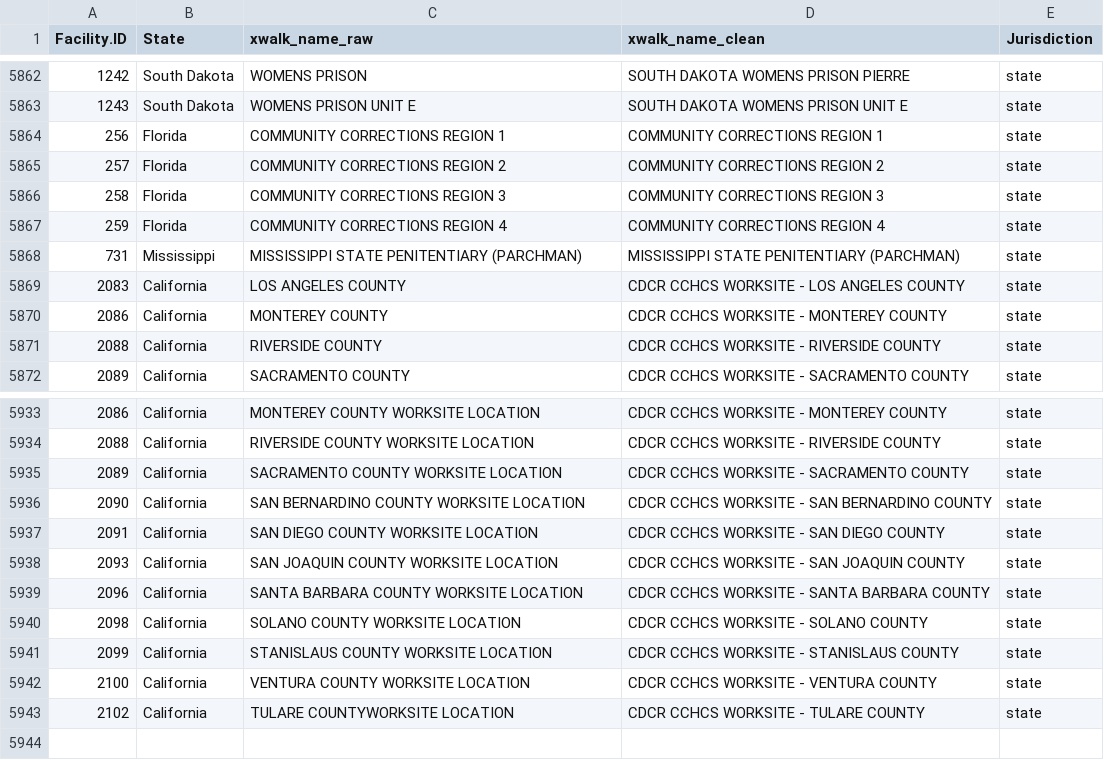
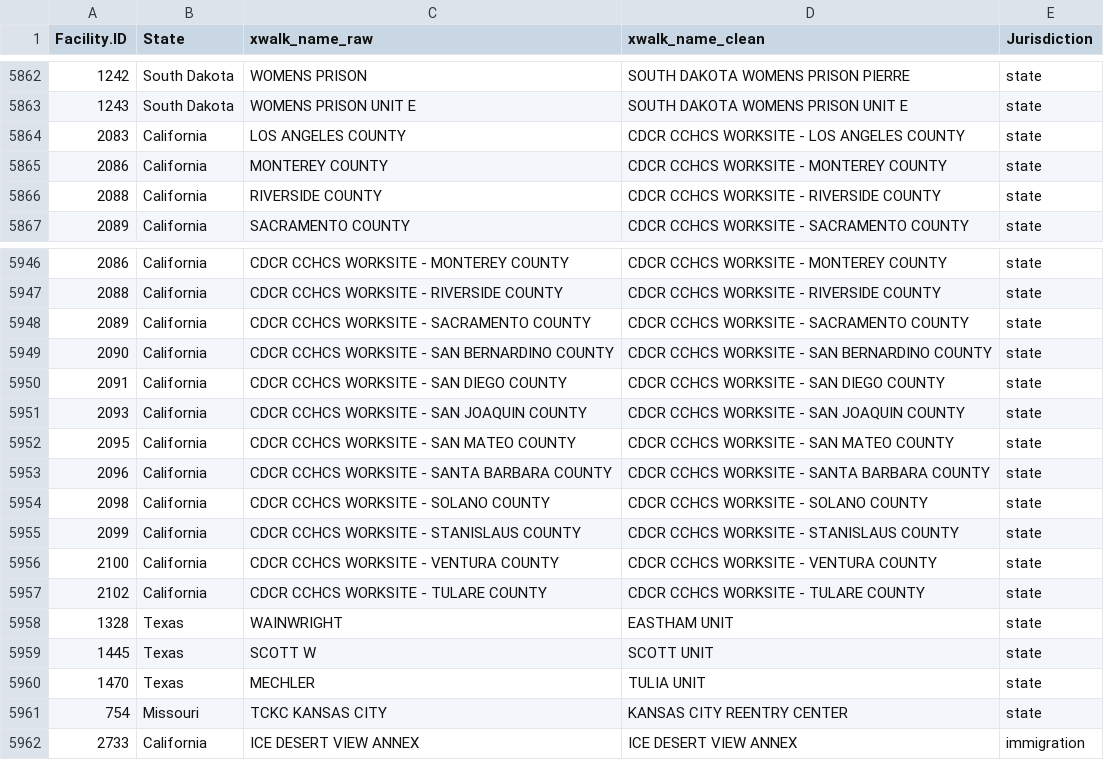
Before and after one commit to uclalawcovid19behindbars/facility_data, a CSV file: data/fac_spellings.csv, drawn as a sheet; only a part is shown, gaps mark what is left out; the diff covers the shown part only.

Commit message:
chore: add names from scraped covid data

```diff
--- a/data/fac_spellings.csv
+++ b/data/fac_spellings.csv
@@ -5863,7 +5863,2 @@
 1243,"South Dakota","WOMENS PRISON UNIT E","SOUTH DAKOTA WOMENS PRISON UNIT E","state"
-256,"Florida","COMMUNITY CORRECTIONS REGION 1","COMMUNITY CORRECTIONS REGION 1","state"
-257,"Florida","COMMUNITY CORRECTIONS REGION 2","COMMUNITY CORRECTIONS REGION 2","state"
-258,"Florida","COMMUNITY CORRECTIONS REGION 3","COMMUNITY CORRECTIONS REGION 3","state"
-259,"Florida","COMMUNITY CORRECTIONS REGION 4","COMMUNITY CORRECTIONS REGION 4","state"
-731,"Mississippi","MISSISSIPPI STATE PENITENTIARY (PARCHMAN)","MISSISSIPPI STATE PENITENTIARY (PARCHMAN)","state"
 2083,"California","LOS ANGELES COUNTY","CDCR CCHCS WORKSITE - LOS ANGELES COUNTY","state"
@@ -5933,11 +5946,17 @@
-2086,"California","MONTEREY COUNTY WORKSITE LOCATION","CDCR CCHCS WORKSITE - MONTEREY COUNTY","state"
-2088,"California","RIVERSIDE COUNTY WORKSITE LOCATION","CDCR CCHCS WORKSITE - RIVERSIDE COUNTY","state"
-2089,"California","SACRAMENTO COUNTY WORKSITE LOCATION","CDCR CCHCS WORKSITE - SACRAMENTO COUNTY","state"
-2090,"California","SAN BERNARDINO COUNTY WORKSITE LOCATION","CDCR CCHCS WORKSITE - SAN BERNARDINO COUNTY","state"
-2091,"California","SAN DIEGO COUNTY WORKSITE LOCATION","CDCR CCHCS WORKSITE - SAN DIEGO COUNTY","state"
-2093,"California","SAN JOAQUIN COUNTY WORKSITE LOCATION","CDCR CCHCS WORKSITE - SAN JOAQUIN COUNTY","state"
-2096,"California","SANTA BARBARA COUNTY WORKSITE LOCATION","CDCR CCHCS WORKSITE - SANTA BARBARA COUNTY","state"
-2098,"California","SOLANO COUNTY WORKSITE LOCATION","CDCR CCHCS WORKSITE - SOLANO COUNTY","state"
-2099,"California","STANISLAUS COUNTY WORKSITE LOCATION","CDCR CCHCS WORKSITE - STANISLAUS COUNTY","state"
-2100,"California","VENTURA COUNTY WORKSITE LOCATION","CDCR CCHCS WORKSITE - VENTURA COUNTY","state"
-2102,"California","TULARE COUNTYWORKSITE LOCATION","CDCR CCHCS WORKSITE - TULARE COUNTY","state"
+2086,"California","CDCR CCHCS WORKSITE - MONTEREY COUNTY","CDCR CCHCS WORKSITE - MONTEREY COUNTY","state"
+2088,"California","CDCR CCHCS WORKSITE - RIVERSIDE COUNTY","CDCR CCHCS WORKSITE - RIVERSIDE COUNTY","state"
+2089,"California","CDCR CCHCS WORKSITE - SACRAMENTO COUNTY","CDCR CCHCS WORKSITE - SACRAMENTO COUNTY","state"
+2090,"California","CDCR CCHCS WORKSITE - SAN BERNARDINO COUNTY","CDCR CCHCS WORKSITE - SAN BERNARDINO COUNTY","state"
+2091,"California","CDCR CCHCS WORKSITE - SAN DIEGO COUNTY","CDCR CCHCS WORKSITE - SAN DIEGO COUNTY","state"
+2093,"California","CDCR CCHCS WORKSITE - SAN JOAQUIN COUNTY","CDCR CCHCS WORKSITE - SAN JOAQUIN COUNTY","state"
+2095,"California","CDCR CCHCS WORKSITE - SAN MATEO COUNTY","CDCR CCHCS WORKSITE - SAN MATEO COUNTY","state"
+2096,"California","CDCR CCHCS WORKSITE - SANTA BARBARA COUNTY","CDCR CCHCS WORKSITE - SANTA BARBARA COUNTY","state"
+2098,"California","CDCR CCHCS WORKSITE - SOLANO COUNTY","CDCR CCHCS WORKSITE - SOLANO COUNTY","state"
+2099,"California","CDCR CCHCS WORKSITE - STANISLAUS COUNTY","CDCR CCHCS WORKSITE - STANISLAUS COUNTY","state"
+2100,"California","CDCR CCHCS WORKSITE - VENTURA COUNTY","CDCR CCHCS WORKSITE - VENTURA COUNTY","state"
+2102,"California","CDCR CCHCS WORKSITE - TULARE COUNTY","CDCR CCHCS WORKSITE - TULARE COUNTY","state"
+1328,"Texas","WAINWRIGHT","EASTHAM UNIT","state"
+1445,"Texas","SCOTT W","SCOTT UNIT","state"
+1470,"Texas","MECHLER","TULIA UNIT","state"
+754,"Missouri","TCKC KANSAS CITY","KANSAS CITY REENTRY CENTER","state"
+2733,"California","ICE DESERT VIEW ANNEX","ICE DESERT VIEW ANNEX","immigration"
```
Also changed, not shown: 13 added rows and 1 edited cell elsewhere in this file, data/fac_data.csv.
